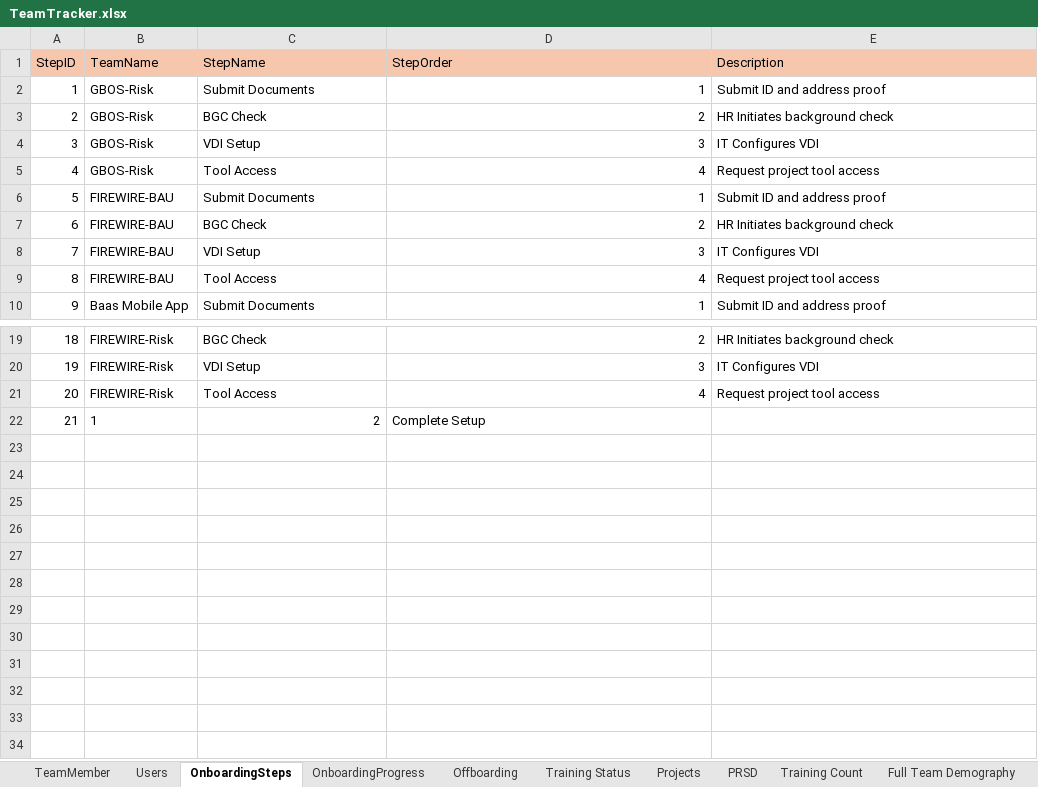
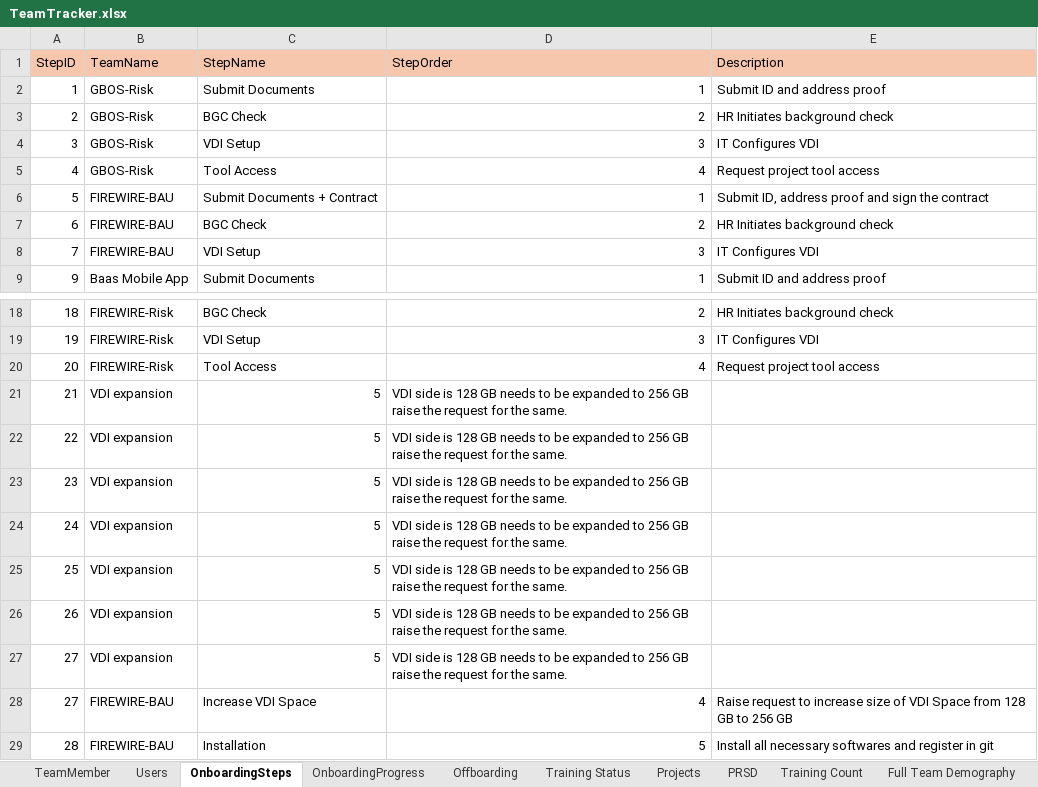
Before and after one commit to rk20597/HROnboardingApp, an Excel workbook: Data/TeamTracker.xlsx, sheet OnboardingSteps, drawn as a sheet; only a part is shown, gaps mark what is left out; values as stored, in another font and other column widths than the file's, no borders; removed rows and columns are numbered as before the commit, all else as after; the diff names each change by its address in the sheet, - before the commit and + after, or states it on an @@ line.

```diff
--- a/Data/TeamTracker.xlsx (sheet OnboardingSteps)
+++ b/Data/TeamTracker.xlsx (sheet OnboardingSteps)
-C6 (StepName): Submit Documents
+C6 (StepName): Submit Documents + Contract
-E6 (Description): Submit ID and address proof
+E6 (Description): Submit ID, address proof and sign the contract
-row 9: 8 | FIREWIRE-BAU | Tool Access | 4 | Request project tool access
-B21 (TeamName): 1
+B21 (TeamName): VDI expansion
-C21 (StepName): 2
+C21 (StepName): 5
-D21 (StepOrder): Complete Setup
+D21 (StepOrder): VDI side is 128 GB needs to be expanded to 256 GB raise the request for the same.
+row 22: 22 | VDI expansion | 5 | VDI side is 128 GB needs to be expanded to 256 GB raise the request for the same.
+row 23: 23 | VDI expansion | 5 | VDI side is 128 GB needs to be expanded to 256 GB raise the request for the same.
+row 24: 24 | VDI expansion | 5 | VDI side is 128 GB needs to be expanded to 256 GB raise the request for the same.
+row 25: 25 | VDI expansion | 5 | VDI side is 128 GB needs to be expanded to 256 GB raise the request for the same.
+row 26: 26 | VDI expansion | 5 | VDI side is 128 GB needs to be expanded to 256 GB raise the request for the same.
+row 27: 27 | VDI expansion | 5 | VDI side is 128 GB needs to be expanded to 256 GB raise the request for the same.
+row 28: 27 | FIREWIRE-BAU | Increase VDI Space | 4 | Raise request to increase size of VDI Space from 128 GB to 256 GB
+row 29: 28 | FIREWIRE-BAU | Installation | 5 | Install all necessary softwares and register in git
```
Also changed, not shown: sheet TeamMember, sheet Training Count, sheet Offboarding, sheet PRSD, sheet Training Status, sheet Users, Data/HRData.xlsx, 6 other files.
